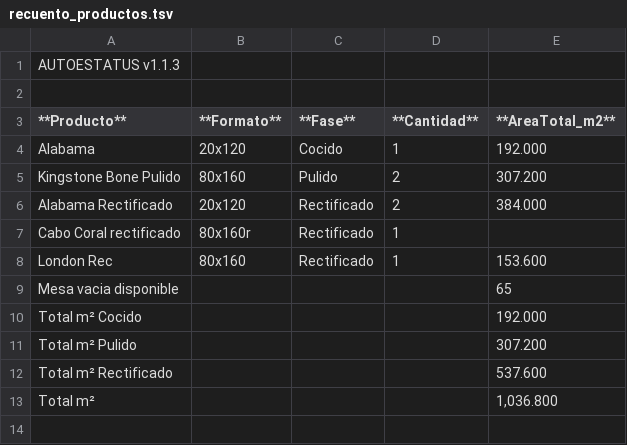
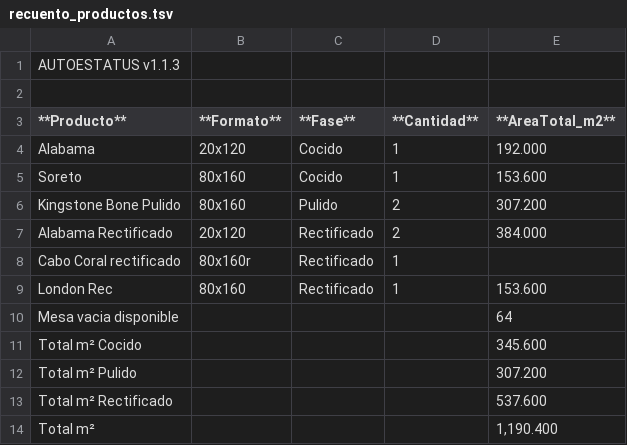
Before and after one commit to Dienicx/AUTOESTATUS, a TSV file: docs/recuento_productos.tsv, drawn as a sheet.

Commit message:
AUTOESTATUS update 2026-08-07 15:37:02

```diff
--- a/docs/recuento_productos.tsv
+++ b/docs/recuento_productos.tsv
@@ -4,2 +4,3 @@
 Alabama	20x120	Cocido	1	192.000
+Soreto	80x160	Cocido	1	153.600
 Kingstone Bone Pulido	80x160	Pulido	2	307.200
@@ -8,6 +9,6 @@ Cabo Coral rectificado	80x160r	Rectificado	1
 London Rec	80x160	Rectificado	1	153.600
-Mesa vacia disponible				65
-Total m² Cocido				192.000
+Mesa vacia disponible				64
+Total m² Cocido				345.600
 Total m² Pulido				307.200
 Total m² Rectificado				537.600
-Total m²				1,036.800
+Total m²				1,190.400
```
